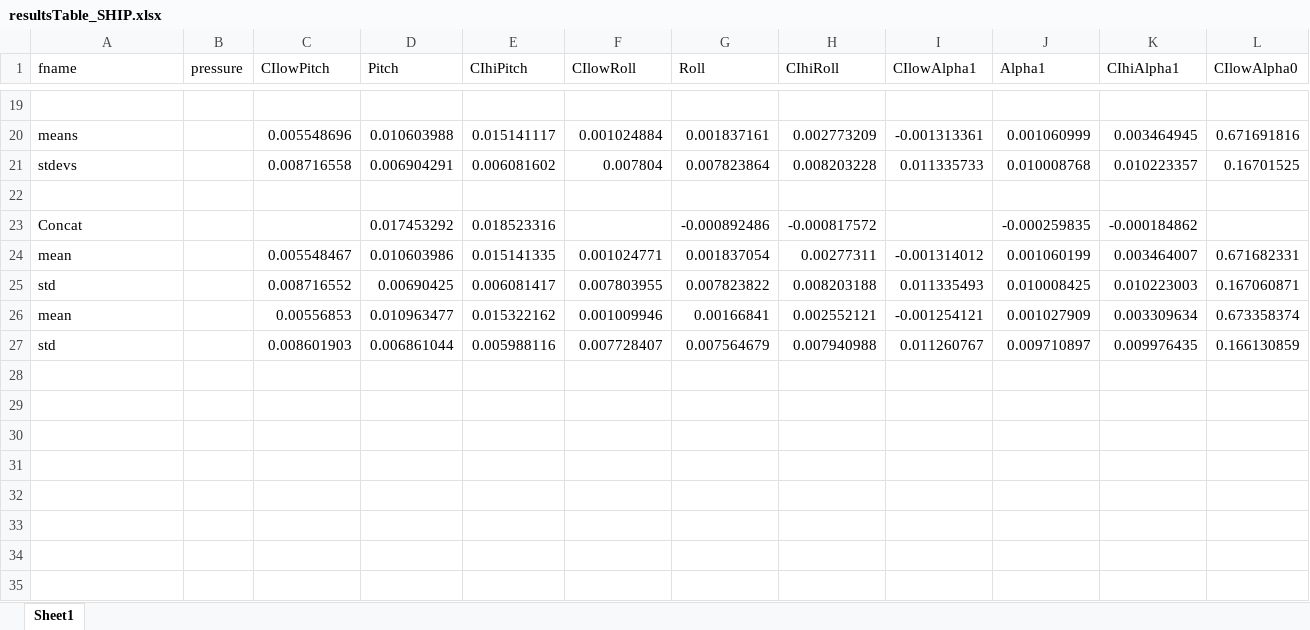
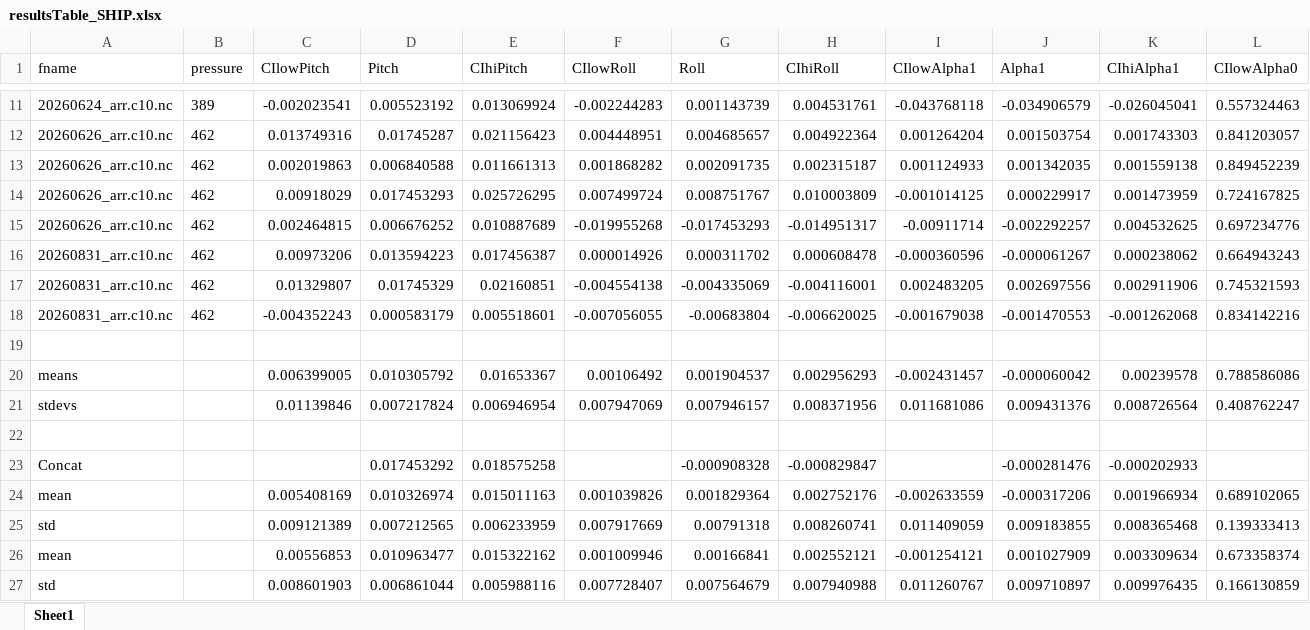
Before and after one commit to arrmgt/maneuvers, an Excel workbook: processing26/resultsTable_SHIP.xlsx, sheet Sheet1, drawn as a sheet; only a part is shown, gaps mark what is left out; values as stored, in another font and other column widths than the file's, no borders; removed rows and columns are numbered as before the commit, all else as after; rows hold the shown columns only; the diff covers the shown part only; the diff names each change by its address in the sheet, - before the commit and + after, or states it on an @@ line.

```diff
--- a/processing26/resultsTable_SHIP.xlsx (sheet Sheet1)
+++ b/processing26/resultsTable_SHIP.xlsx (sheet Sheet1)
+row 11: 20260624_arr.c10.nc | 389 | -0.002023541 | 0.005523192 | 0.013069924 | -0.002244283 | 0.001143739 | 0.004531761 | -0.043768118 | -0.034906579 | -0.026045041 | 0.557324463
+row 12: 20260626_arr.c10.nc | 462 | 0.013749316 | 0.01745287 | 0.021156423 | 0.004448951 | 0.004685657 | 0.004922364 | 0.001264204 | 0.001503754 | 0.001743303 | 0.841203057
+row 13: 20260626_arr.c10.nc | 462 | 0.002019863 | 0.006840588 | 0.011661313 | 0.001868282 | 0.002091735 | 0.002315187 | 0.001124933 | 0.001342035 | 0.001559138 | 0.849452239
+row 14: 20260626_arr.c10.nc | 462 | 0.00918029 | 0.017453293 | 0.025726295 | 0.007499724 | 0.008751767 | 0.010003809 | -0.001014125 | 0.000229917 | 0.001473959 | 0.724167825
+row 15: 20260626_arr.c10.nc | 462 | 0.002464815 | 0.006676252 | 0.010887689 | -0.019955268 | -0.017453293 | -0.014951317 | -0.00911714 | -0.002292257 | 0.004532625 | 0.697234776
+row 16: 20260831_arr.c10.nc | 462 | 0.00973206 | 0.013594223 | 0.017456387 | 0.000014926 | 0.000311702 | 0.000608478 | -0.000360596 | -0.000061267 | 0.000238062 | 0.664943243
+row 17: 20260831_arr.c10.nc | 462 | 0.01329807 | 0.01745329 | 0.02160851 | -0.004554138 | -0.004335069 | -0.004116001 | 0.002483205 | 0.002697556 | 0.002911906 | 0.745321593
+row 18: 20260831_arr.c10.nc | 462 | -0.004352243 | 0.000583179 | 0.005518601 | -0.007056055 | -0.00683804 | -0.006620025 | -0.001679038 | -0.001470553 | -0.001262068 | 0.834142216
-row 20: means |  | 0.005548696 | 0.010603988 | 0.015141117 | 0.001024884 | 0.001837161 | 0.002773209 | -0.001313361 | 0.001060999 | 0.003464945 | 0.671691816
-row 21: stdevs |  | 0.008716558 | 0.006904291 | 0.006081602 | 0.007804 | 0.007823864 | 0.008203228 | 0.011335733 | 0.010008768 | 0.010223357 | 0.16701525
+row 20: means |  | 0.006399005 | 0.010305792 | 0.01653367 | 0.00106492 | 0.001904537 | 0.002956293 | -0.002431457 | -0.000060042 | 0.00239578 | 0.788586086
+row 21: stdevs |  | 0.01139846 | 0.007217824 | 0.006946954 | 0.007947069 | 0.007946157 | 0.008371956 | 0.011681086 | 0.009431376 | 0.008726564 | 0.408762247
-row 23: Concat |  |  | 0.017453292 | 0.018523316 |  | -0.000892486 | -0.000817572 |  | -0.000259835 | -0.000184862
-row 24: mean |  | 0.005548467 | 0.010603986 | 0.015141335 | 0.001024771 | 0.001837054 | 0.00277311 | -0.001314012 | 0.001060199 | 0.003464007 | 0.671682331
-row 25: std |  | 0.008716552 | 0.00690425 | 0.006081417 | 0.007803955 | 0.007823822 | 0.008203188 | 0.011335493 | 0.010008425 | 0.010223003 | 0.167060871
+row 23: Concat |  |  | 0.017453292 | 0.018575258 |  | -0.000908328 | -0.000829847 |  | -0.000281476 | -0.000202933
+row 24: mean |  | 0.005408169 | 0.010326974 | 0.015011163 | 0.001039826 | 0.001829364 | 0.002752176 | -0.002633559 | -0.000317206 | 0.001966934 | 0.689102065
+row 25: std |  | 0.009121389 | 0.007212565 | 0.006233959 | 0.007917669 | 0.00791318 | 0.008260741 | 0.011409059 | 0.009183855 | 0.008365468 | 0.139333413
```
Also changed, not shown: 9 added rows and 17 removed rows elsewhere in this sheet, processing26/resultsTable_BOOM.xlsx, processing26/results_all_BOOM.xlsx, 23 other files.
